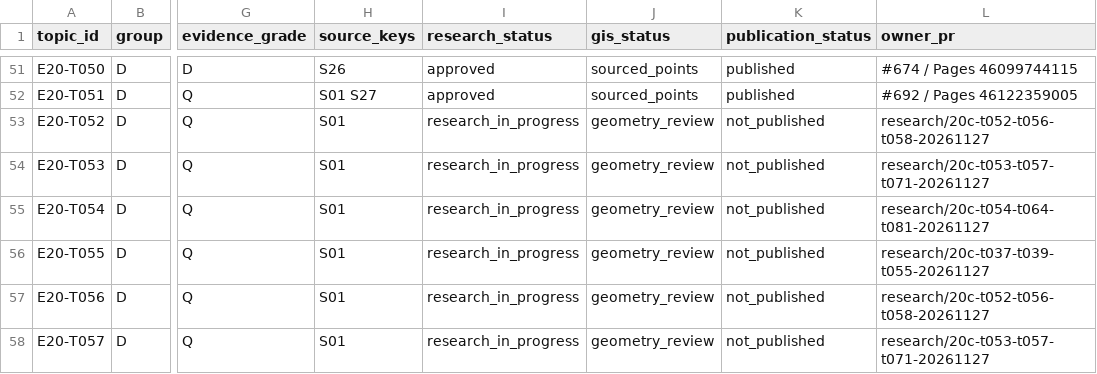
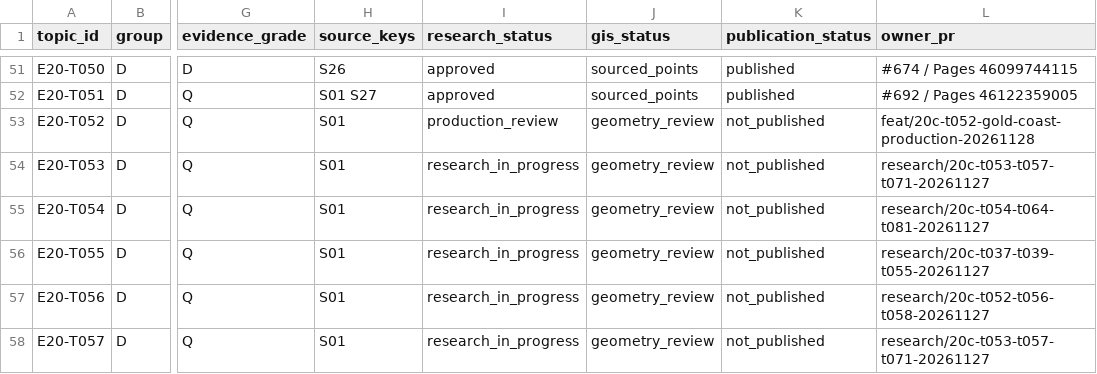
Before and after one commit to 1959124923wyz-sys/love-British-TV, a CSV file: research/20c/TOPIC_WORKBOARD.csv, drawn as a sheet; only a part is shown, gaps mark what is left out; the diff names each change by its address in the sheet, - before the commit and + after, or states it on an @@ line.

```diff
--- a/research/20c/TOPIC_WORKBOARD.csv
+++ b/research/20c/TOPIC_WORKBOARD.csv
-I53 (research_status): research_in_progress
+I53 (research_status): production_review
-L53 (owner_pr): research/20c-t052-t056-t058-20261127
+L53 (owner_pr): feat/20c-t052-gold-coast-production-20261128
```
Also changed, not shown: 10 other files.
